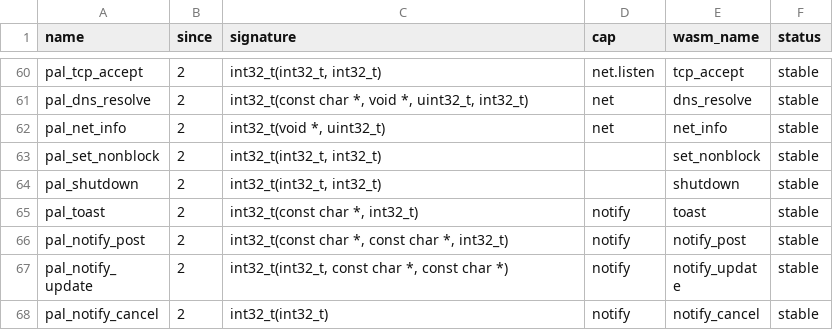
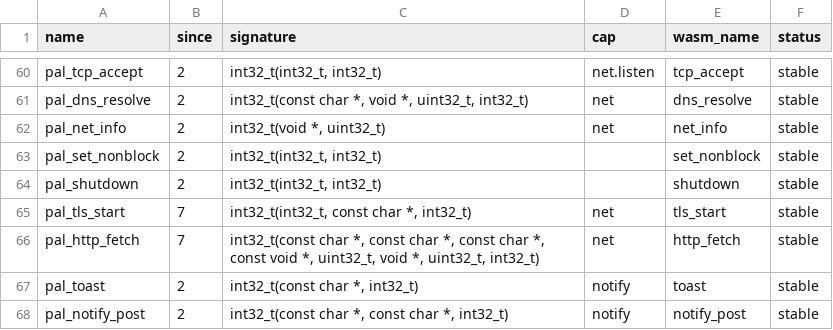
Before and after one commit to SkyRizzAI/palanu, a CSV file: api/symbols.csv, drawn as a sheet; only a part is shown, gaps mark what is left out; the shorter side is filled out with more unchanged rows; the diff names each change by its address in the sheet, - before the commit and + after, or states it on an @@ line.

Commit message:
feat(net): TLS on sockets, HTTP client and app API, saved networks with manual IP, ping (ADR-0013)
- nema_net_tls turns a connected socket into a TLS client in place:
  mbedtls with the IDF certificate bundle on the board (client only,
  common roots, buffers in PSRAM), OpenSSL in the native simulator.
- pal/http.h: HTTP/1.1 with any method, headers, body, redirects,
  chunked bodies; curl gains -i -I -X -H -d -L -o -k -s and https.
- API level 7: pal_tls_start and pal_http_fetch for apps.
- Up to 8 saved Wi-Fi networks (most recent first), Auto-Join and a
  manual IPv4 address each, in NVS; the board rotates through them.
  Settings > Wi-Fi > My networks and wifi saved|forget|auto|ip.
- ping and tcping (nema_net_ping).
- The fallback font is stored deflated and inflated into PSRAM on
  first use, and LVGL is built for size: the image is 82% of the OTA
  slot with TLS, down from 92.7%.
- Athena keeps a long back label clear of the centred title.
- Tests: test_http, test_wifi_nets, http_fetch in test_net_api.

```diff
--- a/api/symbols.csv
+++ b/api/symbols.csv
+row 65: pal_tls_start | 7 | int32_t(int32_t, const char *, int32_t) | net | tls_start | stable
+row 66: pal_http_fetch | 7 | int32_t(const char *, const char *, const char *, const void *, uint32_t, void *, uint32_t, int32_t) | net | http_fetch | stable
```
Also changed, not shown: 53 other files.
